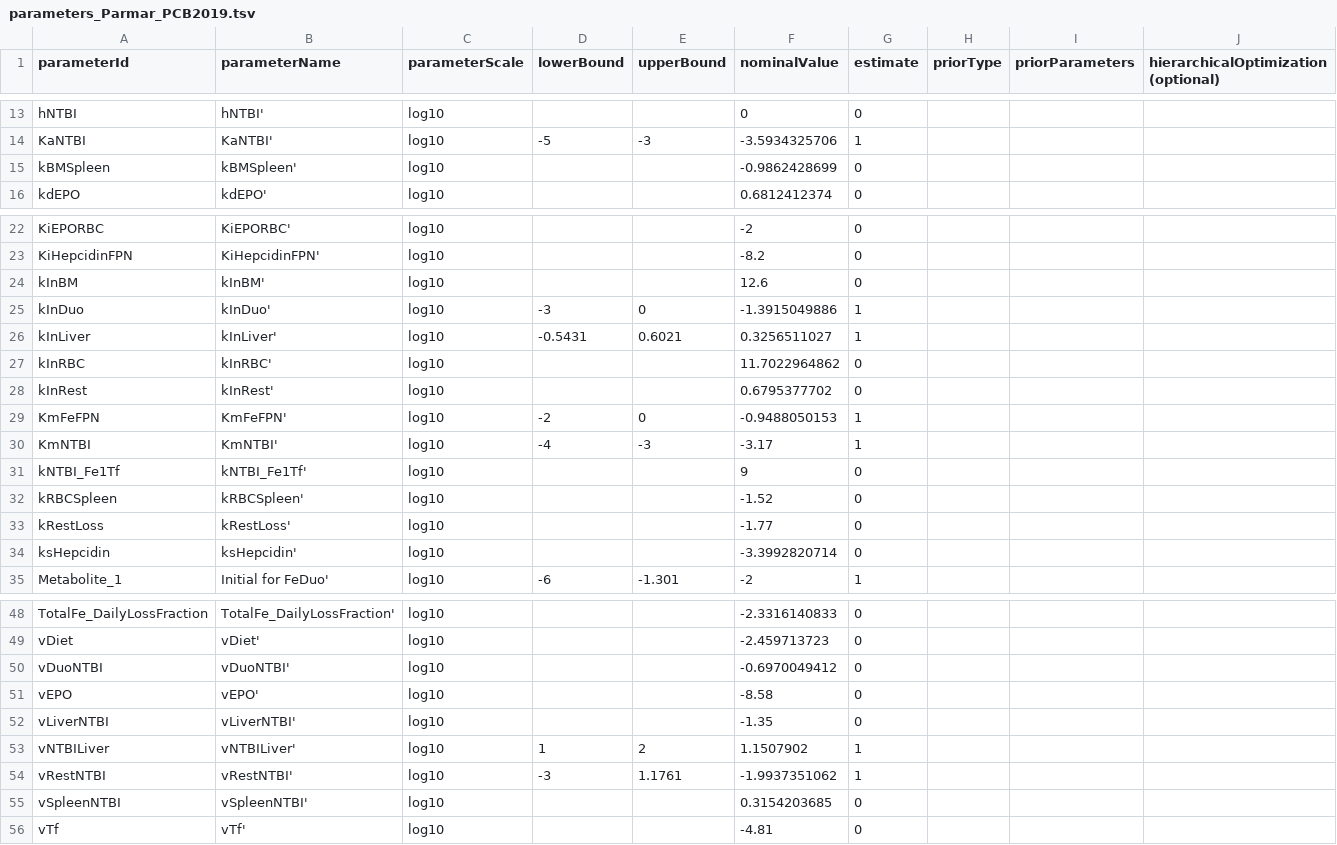
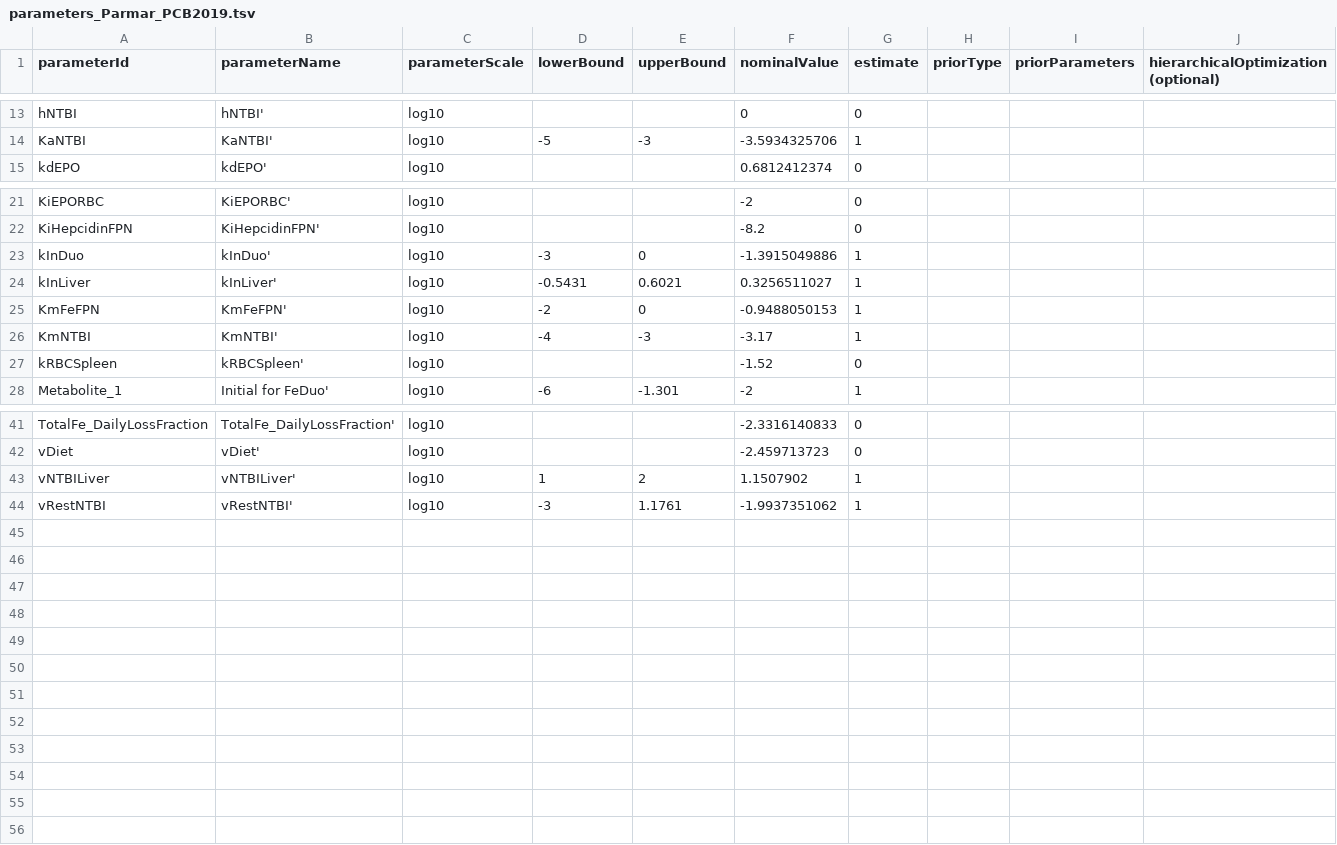
Before and after one commit to erikadudki/Benchmark-Models, a TSV file: hackathon_contributions_new_data_format/Parmar_PCB2019/parameters_Parmar_PCB2019.tsv, drawn as a sheet; only a part is shown, gaps mark what is left out.

Commit message:
parameter table Parmar corrected

```diff
--- a/hackathon_contributions_new_data_format/Parmar_PCB2019/parameters_Parmar_PCB2019.tsv
+++ b/hackathon_contributions_new_data_format/Parmar_PCB2019/parameters_Parmar_PCB2019.tsv
@@ -14,3 +14,2 @@ hNTBI	hNTBI'	log10			0	0
 KaNTBI	KaNTBI'	log10	-5	-3	-3.5934325706	1			
-kBMSpleen	kBMSpleen'	log10			-0.9862428699	0			
 kdEPO	kdEPO'	log10			0.6812412374	0			
@@ -23,13 +22,7 @@ KiEPORBC	KiEPORBC'	log10			-2	0
 KiHepcidinFPN	KiHepcidinFPN'	log10			-8.2	0			
-kInBM	kInBM'	log10			12.6	0			
 kInDuo	kInDuo'	log10	-3	0	-1.3915049886	1			
 kInLiver	kInLiver'	log10	-0.5431	0.6021	0.3256511027	1			
-kInRBC	kInRBC'	log10			11.7022964862	0			
-kInRest	kInRest'	log10			0.6795377702	0			
 KmFeFPN	KmFeFPN'	log10	-2	0	-0.9488050153	1			
 KmNTBI	KmNTBI'	log10	-4	-3	-3.17	1			
-kNTBI_Fe1Tf	kNTBI_Fe1Tf'	log10			9	0			
 kRBCSpleen	kRBCSpleen'	log10			-1.52	0			
-kRestLoss	kRestLoss'	log10			-1.77	0			
-ksHepcidin	ksHepcidin'	log10			-3.3992820714	0			
 Metabolite_1	Initial for FeDuo'	log10	-6	-1.301	-2	1			
@@ -49,8 +42,3 @@ TotalFe_DailyLossFraction	TotalFe_DailyLossFraction'	log10			-2.3316140833	0
 vDiet	vDiet'	log10			-2.459713723	0			
-vDuoNTBI	vDuoNTBI'	log10			-0.6970049412	0			
-vEPO	vEPO'	log10			-8.58	0			
-vLiverNTBI	vLiverNTBI'	log10			-1.35	0			
 vNTBILiver	vNTBILiver'	log10	1	2	1.1507902	1			
 vRestNTBI	vRestNTBI'	log10	-3	1.1761	-1.9937351062	1			
-vSpleenNTBI	vSpleenNTBI'	log10			0.3154203685	0			
-vTf	vTf'	log10			-4.81	0			
```
